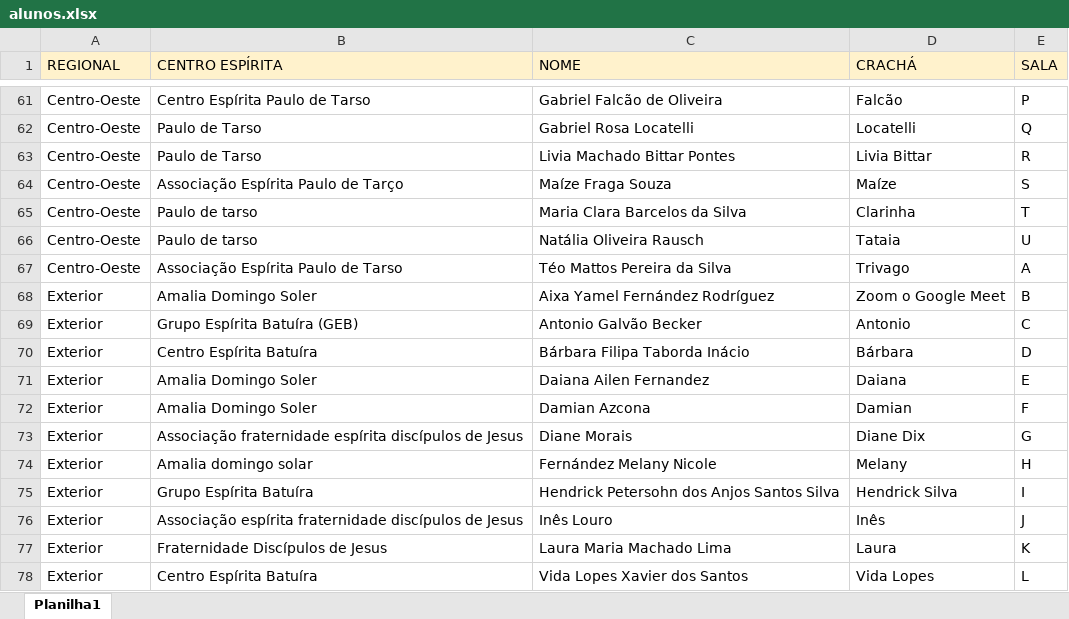
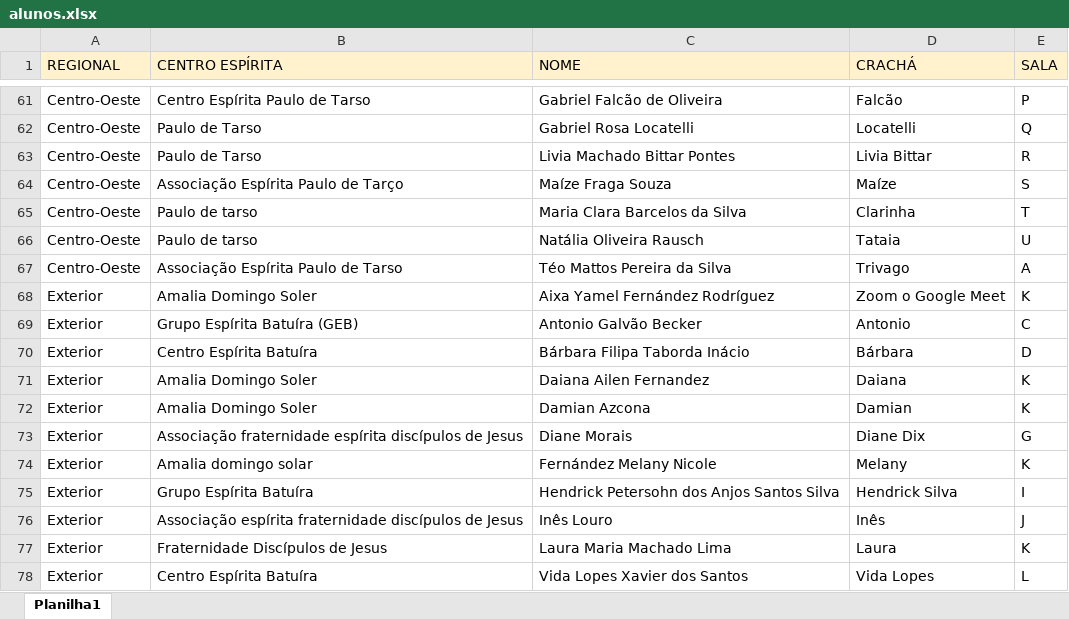
Before and after one commit to brunoduartec/building_game, an Excel workbook: resources/alunos.xlsx, sheet Planilha1, drawn as a sheet; only a part is shown, gaps mark what is left out; values as stored, in another font and other column widths than the file's, no borders; conditional formats not drawn; the diff names each change by its address in the sheet, - before the commit and + after, or states it on an @@ line.

Commit message:
update argentinos classes

```diff
--- a/resources/alunos.xlsx (sheet Planilha1)
+++ b/resources/alunos.xlsx (sheet Planilha1)
-E68 (SALA): B
+E68 (SALA): K
-E71 (SALA): E
+E71 (SALA): K
-E72 (SALA): F
+E72 (SALA): K
-E74 (SALA): H
+E74 (SALA): K
```
